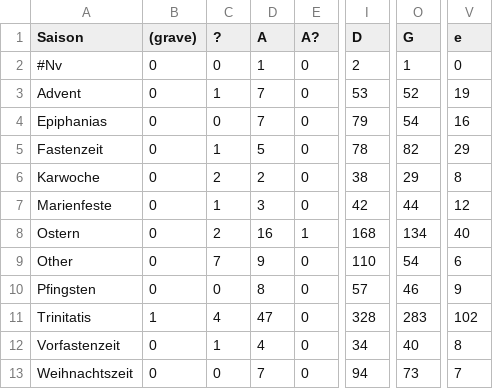
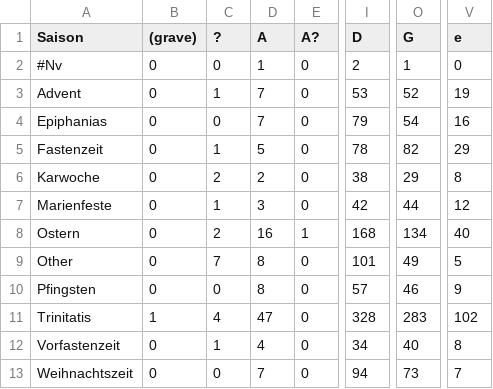
Before and after one commit to digimuwi/vibe-coding-seminar, a CSV file: musikanalyse/graupner/plots/tonart_by_season.csv, drawn as a sheet; only a part is shown, gaps mark what is left out; the diff names each change by its address in the sheet, - before the commit and + after, or states it on an @@ line.

```diff
--- a/musikanalyse/graupner/plots/tonart_by_season.csv
+++ b/musikanalyse/graupner/plots/tonart_by_season.csv
-D9 (A): 9
+D9 (A): 8
-I9 (D): 110
+I9 (D): 101
-O9 (G): 54
+O9 (G): 49
-V9 (e): 6
+V9 (e): 5
```
Also changed, not shown: musikanalyse/graupner/Graupner-Saetze_berechnet.CSV, 42 other files.
